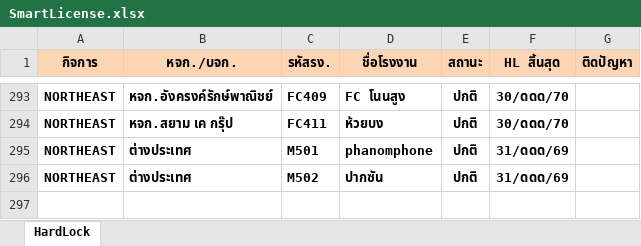
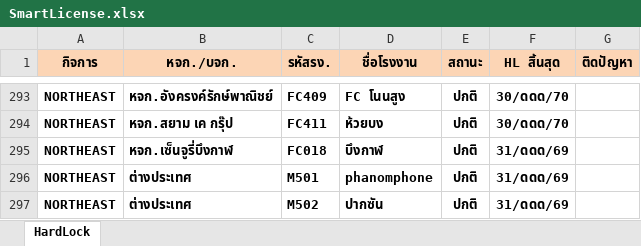
Before and after one commit to prayutp1-debug/Performance, an Excel workbook: SmartLicense.xlsx, sheet HardLock, drawn as a sheet; only a part is shown, gaps mark what is left out; values as stored, in another font and other column widths than the file's, no borders; conditional formats not drawn; the diff names each change by its address in the sheet, - before the commit and + after, or states it on an @@ line.

Commit message:
Add files via upload

```diff
--- a/SmartLicense.xlsx (sheet HardLock)
+++ b/SmartLicense.xlsx (sheet HardLock)
+row 295: NORTHEAST | หจก.เซ็นจูรี่บึงกาฬ | FC018 | บึงกาฬ | ปกติ | 31/ดดด/69
```
